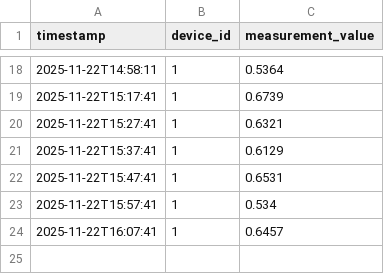
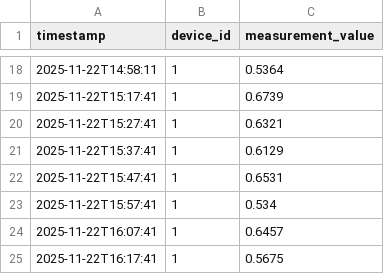
Before and after one commit to violetahoza/Energy-Management-System, a CSV file: device-data-simulator/sensor_data/sensor_data_1.csv, drawn as a sheet; only a part is shown, gaps mark what is left out.

```diff
--- a/device-data-simulator/sensor_data/sensor_data_1.csv
+++ b/device-data-simulator/sensor_data/sensor_data_1.csv
@@ -24 +24,2 @@ timestamp,device_id,measurement_value
 2025-11-22T16:07:41,1,0.6457
+2025-11-22T16:17:41,1,0.5675
```
Also changed, not shown: device-data-simulator/sensor_data/sensor_data_10.csv, device-data-simulator/sensor_data/sensor_data_11.csv, 6 other files.
